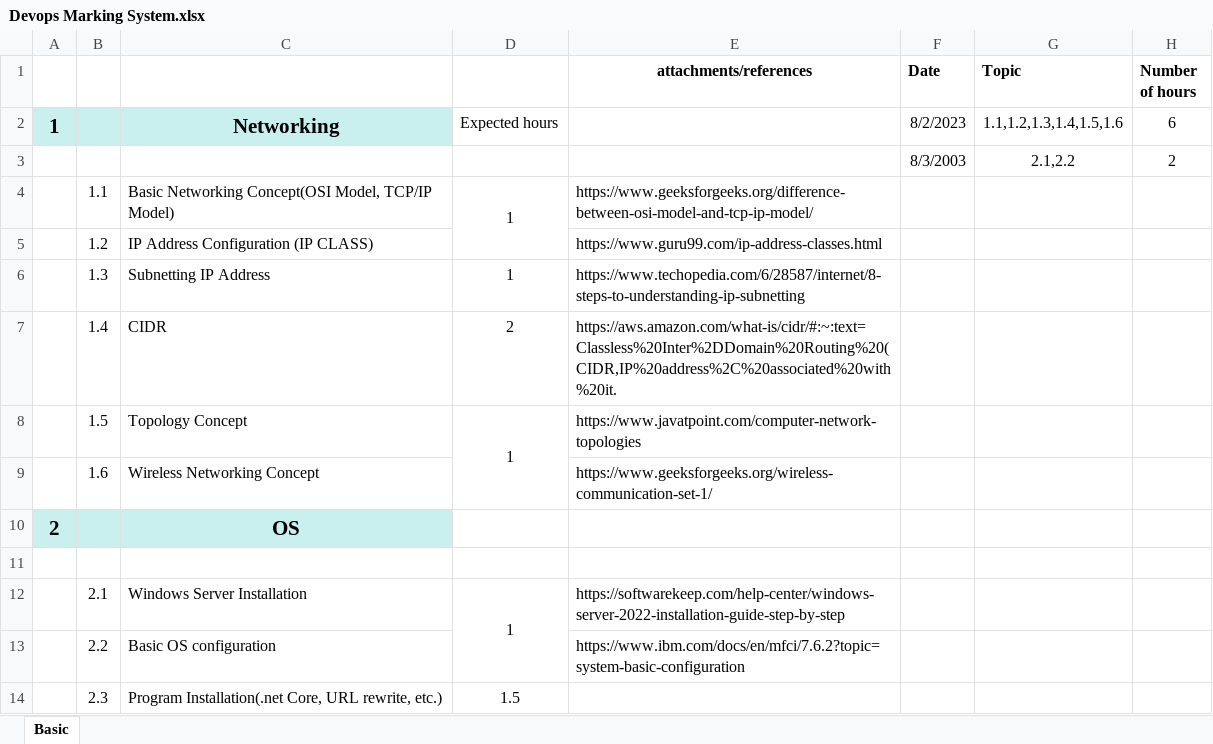
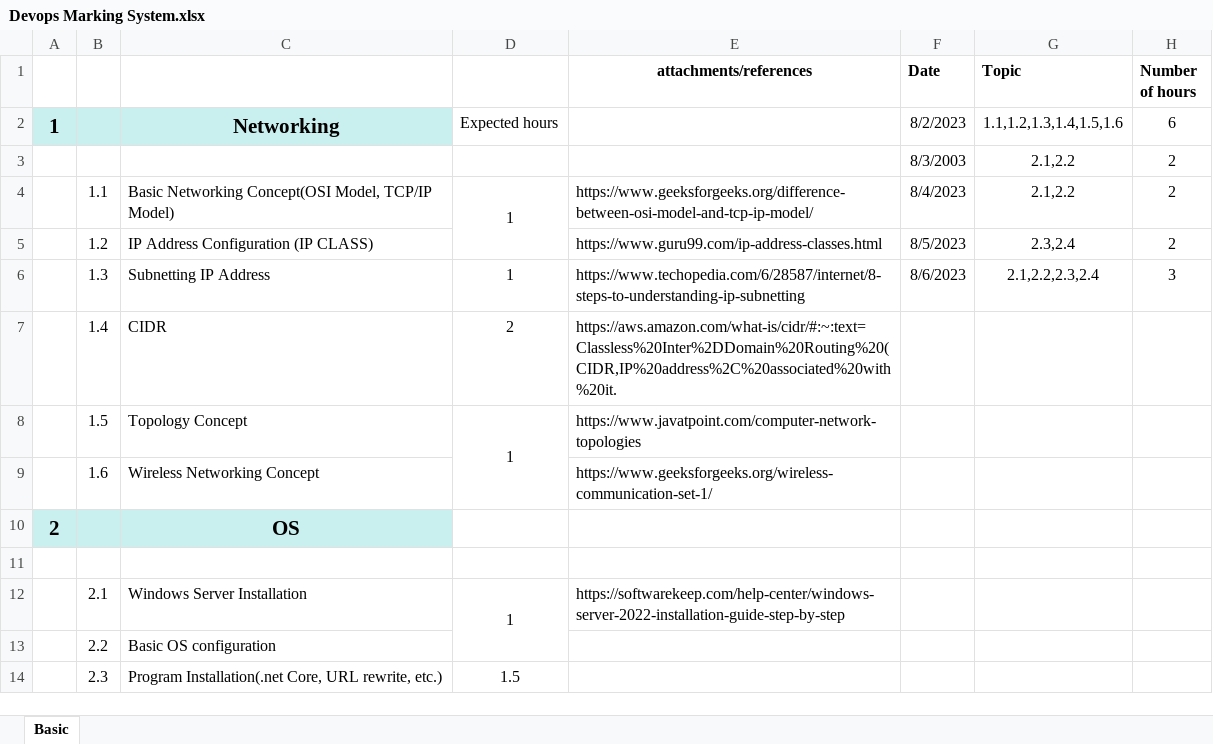
Before and after one commit to RKITSoftware/Hutish-Seju, an Excel workbook: Devops Marking System.xlsx, sheet Basic, drawn as a sheet; only a part is shown; values as stored, in another font and other column widths than the file's, no borders; the diff names each change by its address in the sheet, - before the commit and + after, or states it on an @@ line.

```diff
--- a/Devops Marking System.xlsx (sheet Basic)
+++ b/Devops Marking System.xlsx (sheet Basic)
-F4 (Date): (empty)
+F4 (Date): 8/4/2023
-G4 (Topic): (empty)
+G4 (Topic): 2.1,2.2
-H4:H5 (Number of hours): (empty)
+H4:H5 (Number of hours): 2
-F5 (Date): (empty)
+F5 (Date): 8/5/2023
-G5 (Topic): (empty)
+G5 (Topic): 2.3,2.4
-F6 (Date): (empty)
+F6 (Date): 8/6/2023
-G6 (Topic): (empty)
+G6 (Topic): 2.1,2.2,2.3,2.4
-H6 (Number of hours): (empty)
+H6 (Number of hours): 3
-E13 (attachments/references): https://www.ibm.com/docs/en/mfci/7.6.2?topic=system-basic-configuration
+E13 (attachments/references): (empty)
```
Also changed, not shown: 1 other file.
